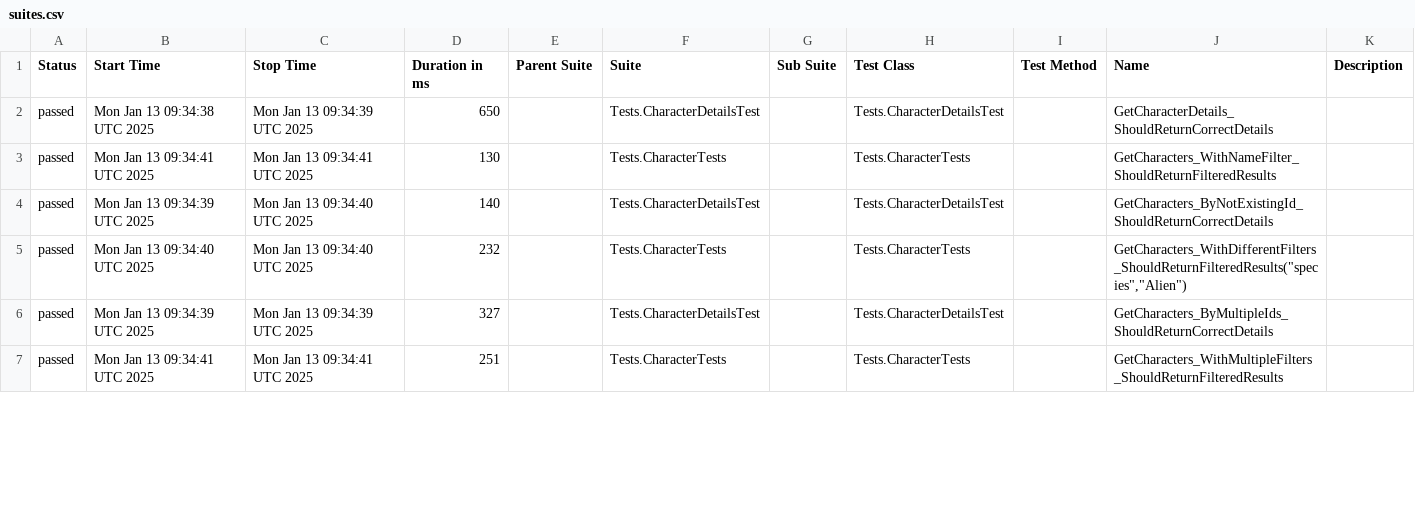
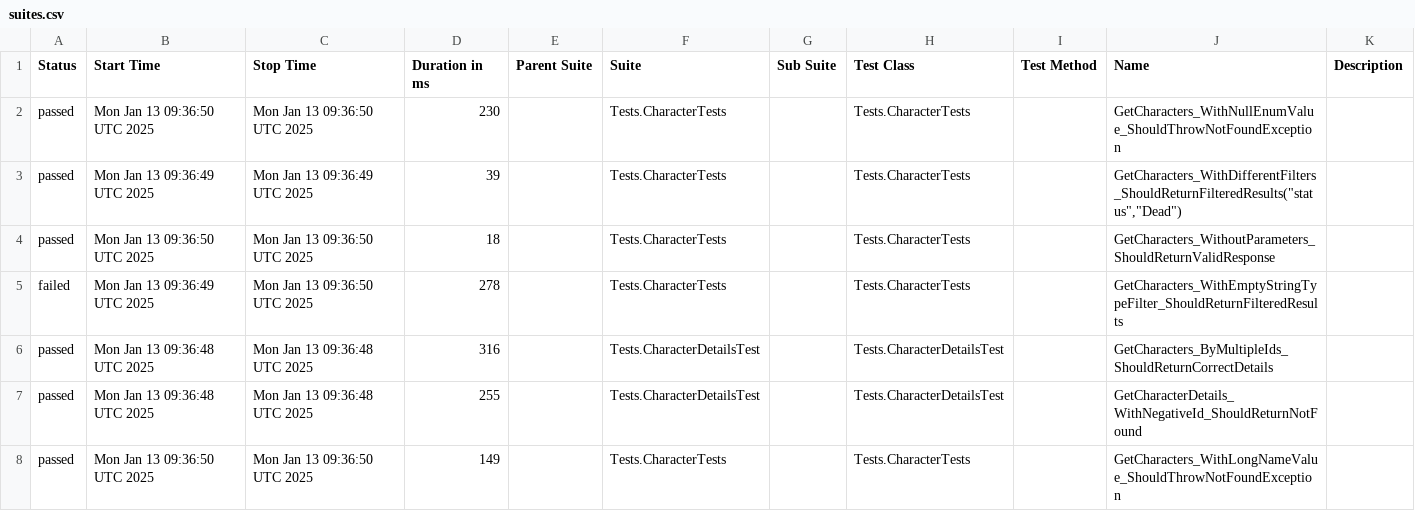
Before and after one commit to Evgeshast/RickAndMorty, a CSV file: data/suites.csv, drawn as a sheet; only a part is shown; the diff covers the shown part only.

```diff
--- a/data/suites.csv
+++ b/data/suites.csv
@@ -1,7 +1,8 @@
 "Status","Start Time","Stop Time","Duration in ms","Parent Suite","Suite","Sub Suite","Test Class","Test Method","Name","Description"
-"passed","Mon Jan 13 09:34:38 UTC 2025","Mon Jan 13 09:34:39 UTC 2025","650","","Tests.CharacterDetailsTest","","Tests.CharacterDetailsTest","","GetCharacterDetails_ShouldReturnCorrectDetails",""
-"passed","Mon Jan 13 09:34:41 UTC 2025","Mon Jan 13 09:34:41 UTC 2025","130","","Tests.CharacterTests","","Tests.CharacterTests","","GetCharacters_WithNameFilter_ShouldReturnFilteredResults",""
-"passed","Mon Jan 13 09:34:39 UTC 2025","Mon Jan 13 09:34:40 UTC 2025","140","","Tests.CharacterDetailsTest","","Tests.CharacterDetailsTest","","GetCharacters_ByNotExistingId_ShouldReturnCorrectDetails",""
-"passed","Mon Jan 13 09:34:40 UTC 2025","Mon Jan 13 09:34:40 UTC 2025","232","","Tests.CharacterTests","","Tests.CharacterTests","","GetCharacters_WithDifferentFilters_ShouldReturnFilteredResults(""species"",""Alien"")",""
-"passed","Mon Jan 13 09:34:39 UTC 2025","Mon Jan 13 09:34:39 UTC 2025","327","","Tests.CharacterDetailsTest","","Tests.CharacterDetailsTest","","GetCharacters_ByMultipleIds_ShouldReturnCorrectDetails",""
-"passed","Mon Jan 13 09:34:41 UTC 2025","Mon Jan 13 09:34:41 UTC 2025","251","","Tests.CharacterTests","","Tests.CharacterTests","","GetCharacters_WithMultipleFilters_ShouldReturnFilteredResults",""
+"passed","Mon Jan 13 09:36:50 UTC 2025","Mon Jan 13 09:36:50 UTC 2025","230","","Tests.CharacterTests","","Tests.CharacterTests","","GetCharacters_WithNullEnumValue_ShouldThrowNotFoundException",""
+"passed","Mon Jan 13 09:36:49 UTC 2025","Mon Jan 13 09:36:49 UTC 2025","39","","Tests.CharacterTests","","Tests.CharacterTests","","GetCharacters_WithDifferentFilters_ShouldReturnFilteredResults(""status"",""Dead"")",""
+"passed","Mon Jan 13 09:36:50 UTC 2025","Mon Jan 13 09:36:50 UTC 2025","18","","Tests.CharacterTests","","Tests.CharacterTests","","GetCharacters_WithoutParameters_ShouldReturnValidResponse",""
+"failed","Mon Jan 13 09:36:49 UTC 2025","Mon Jan 13 09:36:50 UTC 2025","278","","Tests.CharacterTests","","Tests.CharacterTests","","GetCharacters_WithEmptyStringTypeFilter_ShouldReturnFilteredResults",""
+"passed","Mon Jan 13 09:36:48 UTC 2025","Mon Jan 13 09:36:48 UTC 2025","316","","Tests.CharacterDetailsTest","","Tests.CharacterDetailsTest","","GetCharacters_ByMultipleIds_ShouldReturnCorrectDetails",""
+"passed","Mon Jan 13 09:36:48 UTC 2025","Mon Jan 13 09:36:48 UTC 2025","255","","Tests.CharacterDetailsTest","","Tests.CharacterDetailsTest","","GetCharacterDetails_WithNegativeId_ShouldReturnNotFound",""
+"passed","Mon Jan 13 09:36:50 UTC 2025","Mon Jan 13 09:36:50 UTC 2025","149","","Tests.CharacterTests","","Tests.CharacterTests","","GetCharacters_WithLongNameValue_ShouldThrowNotFoundException",""
```
Also changed, not shown: 1 removed row and 40 edited cells elsewhere in this file, 46 other files.
